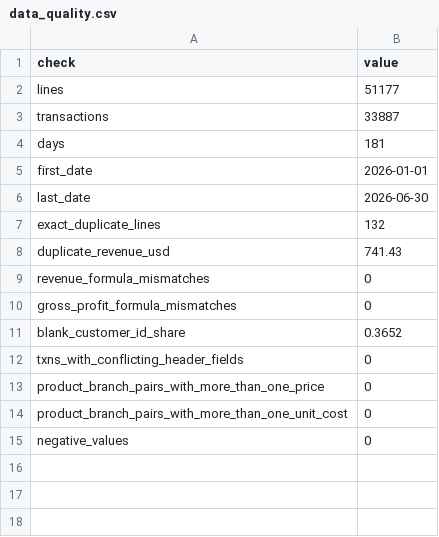
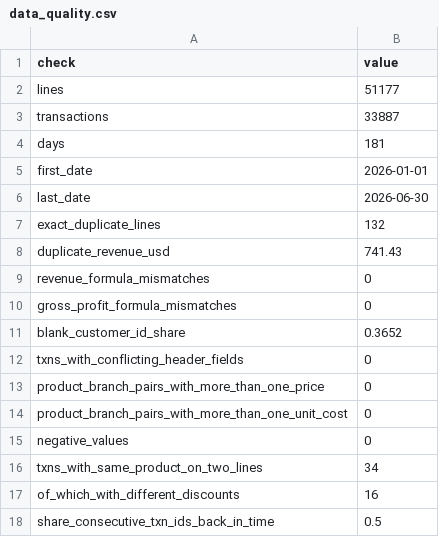
Before and after one commit to Rudri22/stories-coffee-hackathon, a CSV file: outputs/data_quality.csv, drawn as a sheet; the diff names each change by its address in the sheet, - before the commit and + after, or states it on an @@ line.

```diff
--- a/outputs/data_quality.csv
+++ b/outputs/data_quality.csv
+row 16: txns_with_same_product_on_two_lines | 34
+row 17: of_which_with_different_discounts | 16
+row 18: share_consecutive_txn_ids_back_in_time | 0.5
```
Also changed, not shown: 3 other files.
